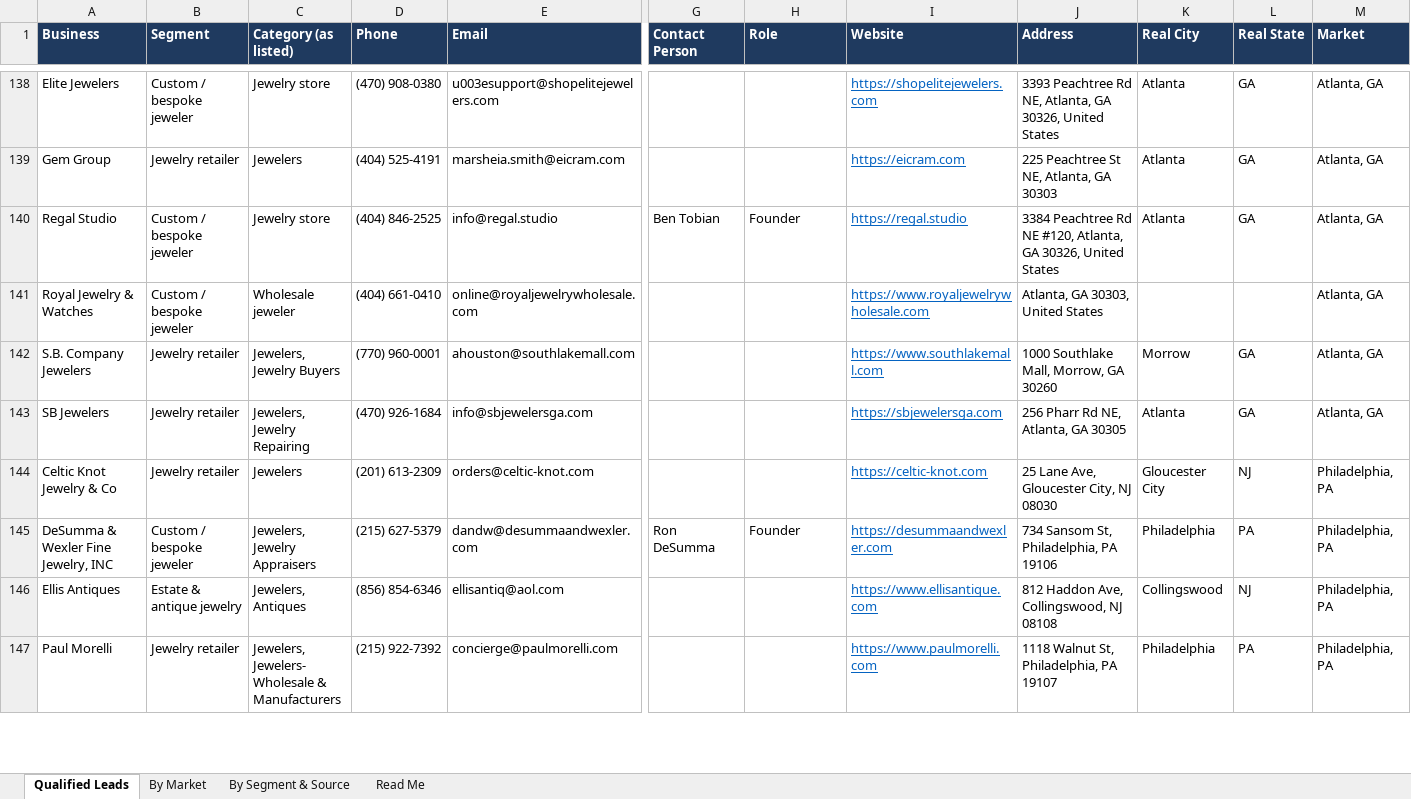
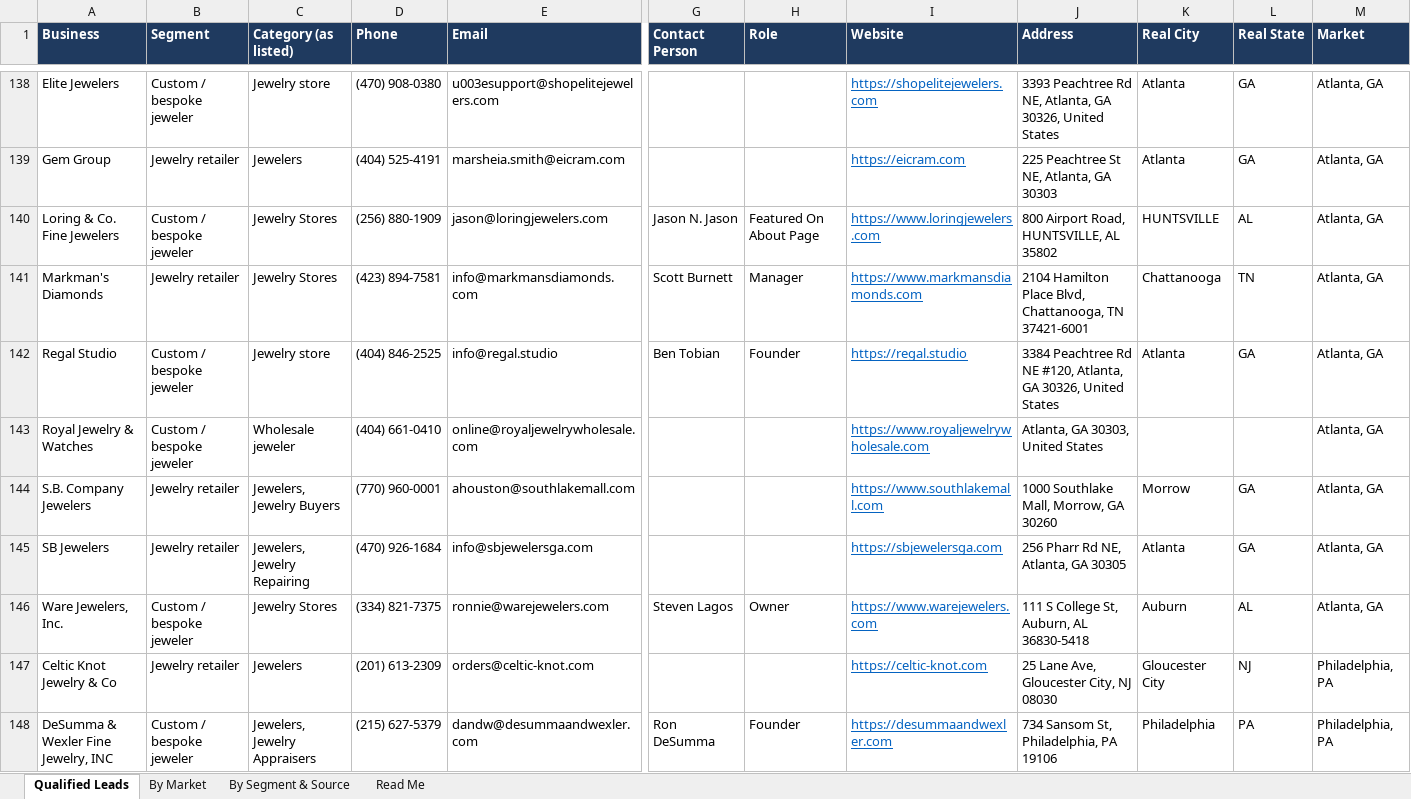
Before and after one commit to riyaansheth/claude-cloud, an Excel workbook: leadrun_jewelry/jewelry_qualified.xlsx, sheet Qualified Leads, drawn as a sheet; only a part is shown, gaps mark what is left out; the shorter side is filled out with more unchanged rows; values as stored, in another font and other column widths than the file's, no borders; rows hold the shown columns only; the diff names each change by its address in the sheet, - before the commit and + after, or states it on an @@ line.

```diff
--- a/leadrun_jewelry/jewelry_qualified.xlsx (sheet Qualified Leads)
+++ b/leadrun_jewelry/jewelry_qualified.xlsx (sheet Qualified Leads)
+row 140: Loring & Co. Fine Jewelers | Custom / bespoke jeweler | Jewelry Stores | (256) 880-1909 | jason@loringjewelers.com | Jason N. Jason | Featured On About Page | https://www.loringjewelers.com | 800 Airport Road, HUNTSVILLE, AL 35802 | HUNTSVILLE | AL | Atlanta, GA
+row 141: Markman's Diamonds | Jewelry retailer | Jewelry Stores | (423) 894-7581 | info@markmansdiamonds.com | Scott Burnett | Manager | https://www.markmansdiamonds.com | 2104 Hamilton Place Blvd, Chattanooga, TN 37421-6001 | Chattanooga | TN | Atlanta, GA
+row 146: Ware Jewelers, Inc. | Custom / bespoke jeweler | Jewelry Stores | (334) 821-7375 | ronnie@warejewelers.com | Steven Lagos | Owner | https://www.warejewelers.com | 111 S College St, Auburn, AL 36830-5418 | Auburn | AL | Atlanta, GA
```
Also changed, not shown: sheet By Market, sheet By Segment & Source, sheet Read Me, 3 other files.
